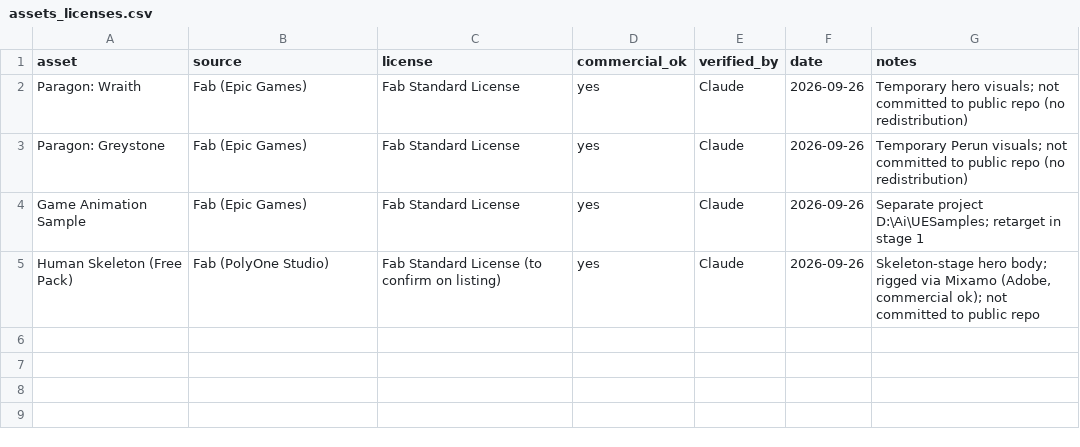
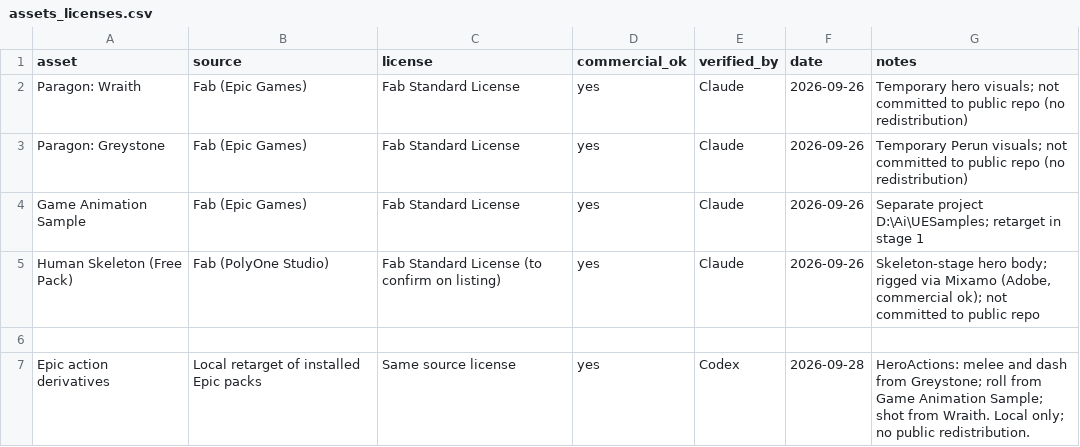
Before and after one commit to goga74russ/Game, a CSV file: docs/tech/assets_licenses.csv, drawn as a sheet; the diff names each change by its address in the sheet, - before the commit and + after, or states it on an @@ line.

Commit message:
Add native hero locomotion and combat animation prototype

```diff
--- a/docs/tech/assets_licenses.csv
+++ b/docs/tech/assets_licenses.csv
+row 6: (empty)
+row 7: Epic action derivatives | Local retarget of installed Epic packs | Same source license | yes | Codex | 2026-09-28 | HeroActions: melee and dash from Greystone; roll from Game Animation Sample; shot from Wraith. Local only; no public redistribution.
```
Also changed, not shown: 8 other files.
